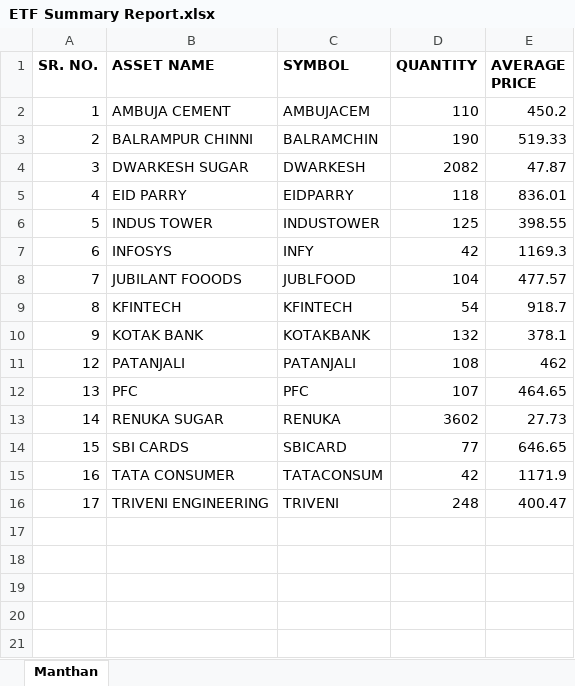
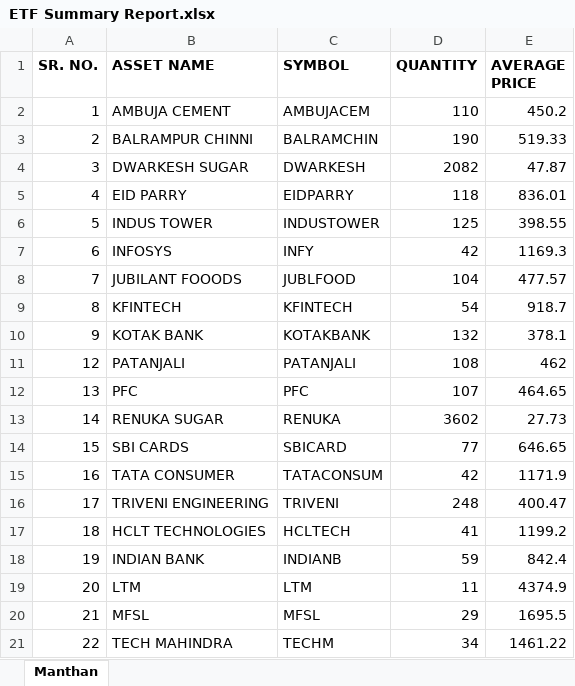
Before and after one commit to thebullishvalue/Swing, an Excel workbook: ETF Summary Report.xlsx, sheet Manthan, drawn as a sheet; values as stored, in another font and other column widths than the file's, no borders; the diff names each change by its address in the sheet, - before the commit and + after, or states it on an @@ line.

Commit message:
Add files via upload

```diff
--- a/ETF Summary Report.xlsx (sheet Manthan)
+++ b/ETF Summary Report.xlsx (sheet Manthan)
+row 17: 18 | HCLT TECHNOLOGIES | HCLTECH | 41 | 1199.2
+row 18: 19 | INDIAN BANK | INDIANB | 59 | 842.4
+row 19: 20 | LTM | LTM | 11 | 4374.9
+row 20: 21 | MFSL | MFSL | 29 | 1695.5
+row 21: 22 | TECH MAHINDRA | TECHM | 34 | 1461.22
```
